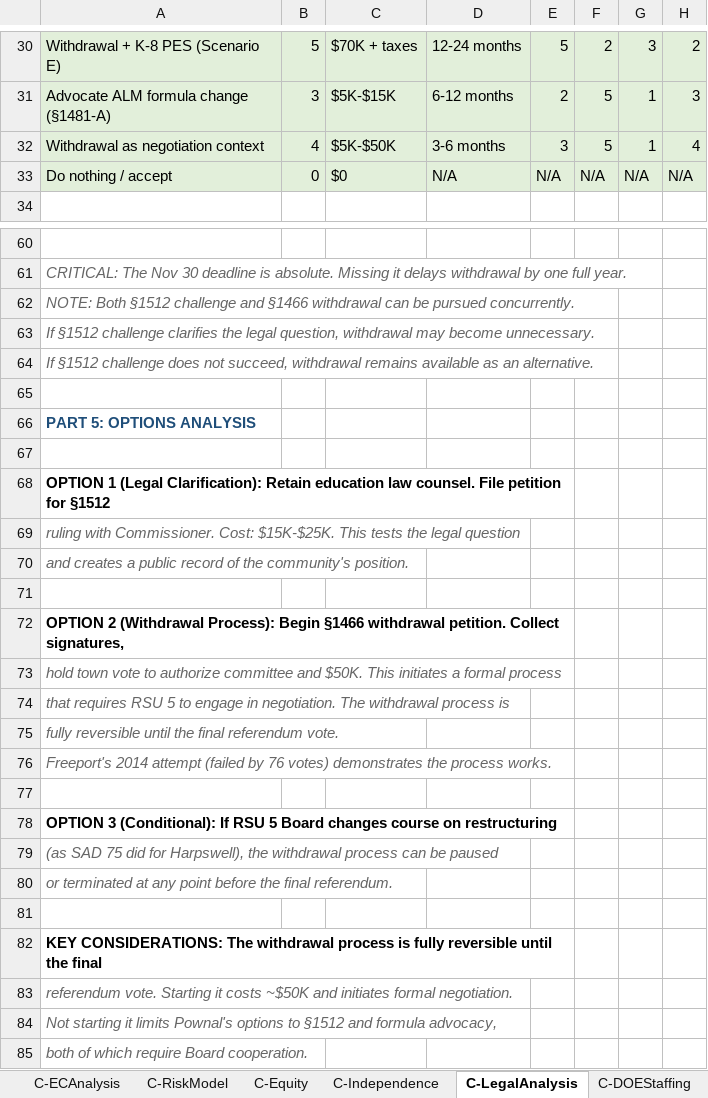
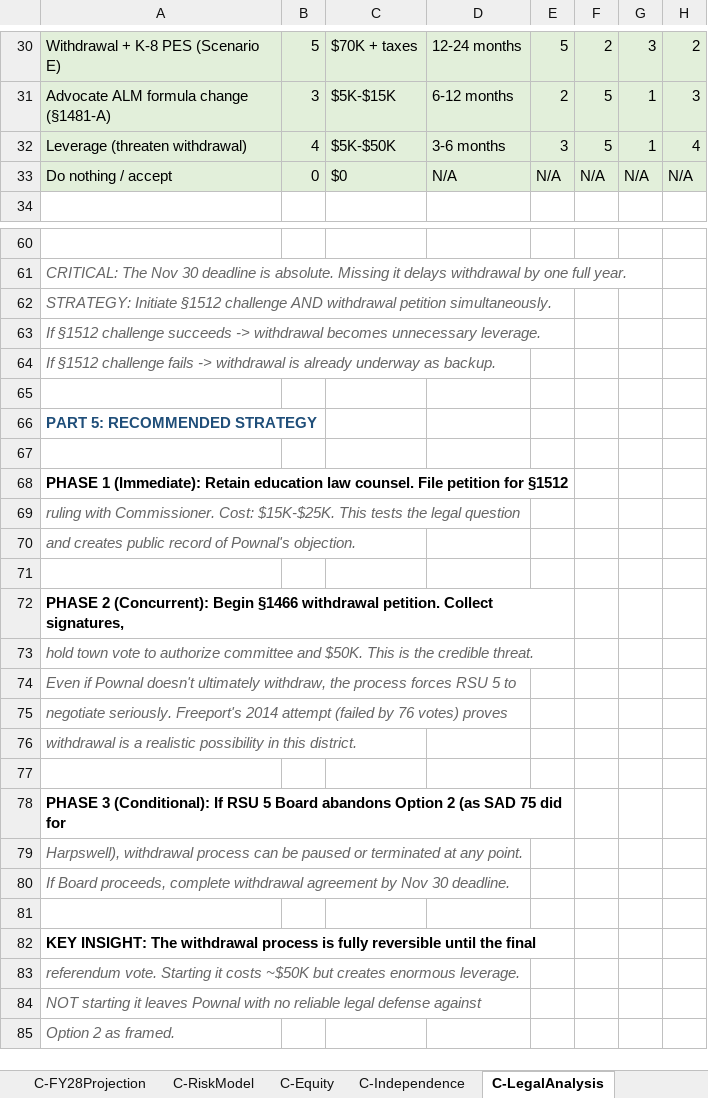
Before and after one commit to bsplosion/rsu-5-analysis-2026, an Excel workbook: FY28/RSU5_FY28_Projection.xlsx, sheet C-LegalAnalysis, drawn as a sheet; only a part is shown, gaps mark what is left out; values as stored, in another font and other column widths than the file's, no borders; the diff covers the shown part only; the diff names each change by its address in the sheet, - before the commit and + after, or states it on an @@ line.

Commit message:
Integrate Gray presentation analysis, finalize withdrawal materials, and launch savepes.com
Major updates across all public and internal documents following the
Superintendent's "Planning for the Future of RSU 5" presentation:

Analysis & financials:
- Omnibus: add Scenario 3 (Path B2) analysis, correct financial projections
  to "small net cost (~$79K/year)" for high-cost Scenario B at FY28 rates,
  update withdrawal precedent to 43 towns/15 districts
- Key Facts: add Year 1 costs FAQ, align financial language with Omnibus
- Financial model: comprehensive audit with low/high ranges, Year 1
  transition costs, SpEd risk reserve, corrected FY26 tuition rates
- Projection workbook rebuilt with updated formulas

New materials:
- Claim-by-claim Gray presentation analysis (INTERNAL)
- Draft withdrawal petition (MD + PDF)
- Public speech for 3/23 Select Board meeting
- LD 2226 and Board Chair analysis notes

Strategy & legal:
- Reframe withdrawal as primary protection (not "nuclear option")
- Two-track approach with withdrawal as the only enforceable safeguard
- Strategy notes updated with Gray presentation context

Public website (savepes.com):
- MkDocs Material site: Home, Situation, Analysis, Key Facts, Resources,
  Take Action pages
- Pownal green theme matching town site colors
- PDF downloads, petition info, contact email
- CNAME and deployment config for custom domain

```diff
--- a/FY28/RSU5_FY28_Projection.xlsx (sheet C-LegalAnalysis)
+++ b/FY28/RSU5_FY28_Projection.xlsx (sheet C-LegalAnalysis)
-A32: Withdrawal as negotiation context
+A32: Leverage (threaten withdrawal)
-A62: NOTE: Both §1512 challenge and §1466 withdrawal can be pursued concurrently.
+A62: STRATEGY: Initiate §1512 challenge AND withdrawal petition simultaneously.
-A63: …§1512 challenge clarifies the legal question, withdrawal may become unnecessary.
+A63: …§1512 challenge succeeds -> withdrawal becomes unnecessary leverage.
-A64: …§1512 challenge does not succeed, withdrawal remains available as an alternative.
+A64: …§1512 challenge fails -> withdrawal is already underway as backup.
-A66: PART 5: OPTIONS ANALYSIS
+A66: PART 5: RECOMMENDED STRATEGY
-A68: OPTION 1 (Legal Clarification): Retain education…
+A68: PHASE 1 (Immediate): Retain education…
-A70: and creates a public record of the community's position.
+A70: and creates public record of Pownal's objection.
-A72: OPTION 2 (Withdrawal Process): Begin §1466…
+A72: PHASE 2 (Concurrent): Begin §1466…
-A73: …$50K. This initiates a formal process
+A73: …$50K. This is the credible threat.
-A74: that requires RSU 5 to engage in negotiation. The withdrawal process is
+A74: Even if Pownal doesn't ultimately withdraw, the process forces RSU 5 to
-A75: fully reversible until the final referendum vote.
+A75: negotiate seriously. Freeport's 2014 attempt (failed by 76 votes) proves
-A76: Freeport's 2014 attempt (failed by 76 votes) demonstrates the process works.
+A76: withdrawal is a realistic possibility in this district.
-A78: OPTION 3 (Conditional): If RSU 5 Board changes course on restructuring
+A78: PHASE 3 (Conditional): If RSU 5 Board abandons Option 2 (as SAD 75 did for
-A79: (as SAD 75 did for Harpswell), the withdrawal process can be paused
+A79: Harpswell), withdrawal process can be paused or terminated at any point.
-A80: or terminated at any point before the final referendum.
+A80: If Board proceeds, complete withdrawal agreement by Nov 30 deadline.
-A82: KEY CONSIDERATIONS: The withdrawal…
+A82: KEY INSIGHT: The withdrawal…
-A83: …costs ~$50K and initiates formal negotiation.
+A83: …costs ~$50K but creates enormous leverage.
-A84: Not starting it limits Pownal's options to §1512 and formula advocacy,
+A84: NOT starting it leaves Pownal with no reliable legal defense against
-A85: both of which require Board cooperation.
+A85: Option 2 as framed.
```
Also changed, not shown: 3 edited cells elsewhere in this sheet, sheet C-DOEStaffing, sheet C-Independence, sheet Sheet, sheet I-Withdrawal, sheet I-ECCosts, sheet Sources, 6 more sheets, other sheet tabs, 26 other files.
